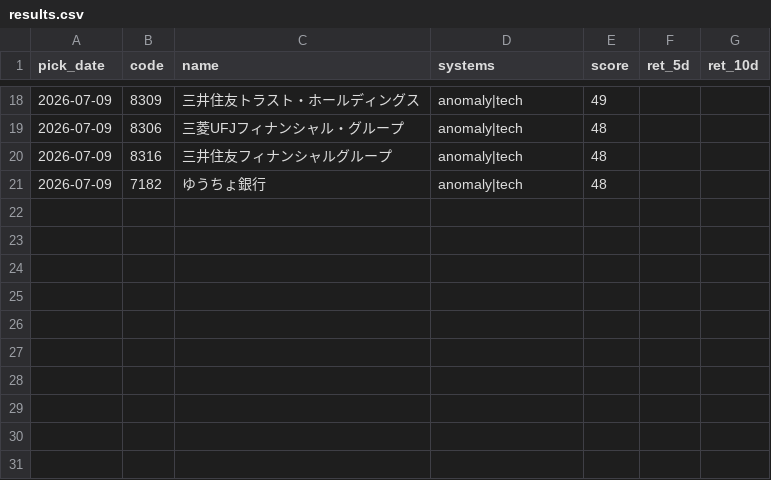
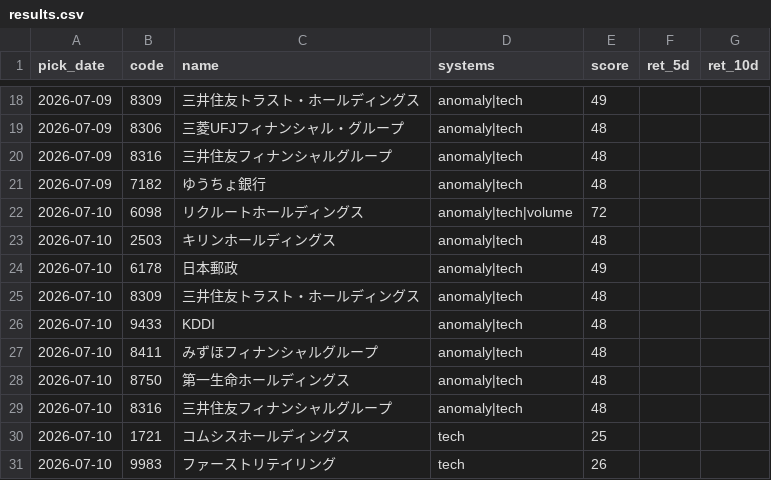
Before and after one commit to Resapan159/Kabu-app, a CSV file: history/results.csv, drawn as a sheet; only a part is shown, gaps mark what is left out; the diff names each change by its address in the sheet, - before the commit and + after, or states it on an @@ line.

```diff
--- a/history/results.csv
+++ b/history/results.csv
+row 22: 2026-07-10 | 6098 | リクルートホールディングス | anomaly|tech|volume | 72
+row 23: 2026-07-10 | 2503 | キリンホールディングス | anomaly|tech | 48
+row 24: 2026-07-10 | 6178 | 日本郵政 | anomaly|tech | 49
+row 25: 2026-07-10 | 8309 | 三井住友トラスト・ホールディングス | anomaly|tech | 48
+row 26: 2026-07-10 | 9433 | KDDI | anomaly|tech | 48
+row 27: 2026-07-10 | 8411 | みずほフィナンシャルグループ | anomaly|tech | 48
+row 28: 2026-07-10 | 8750 | 第一生命ホールディングス | anomaly|tech | 48
+row 29: 2026-07-10 | 8316 | 三井住友フィナンシャルグループ | anomaly|tech | 48
+row 30: 2026-07-10 | 1721 | コムシスホールディングス | tech | 25
+row 31: 2026-07-10 | 9983 | ファーストリテイリング | tech | 26
```
Also changed, not shown: history/picks.csv, 2 other files.
